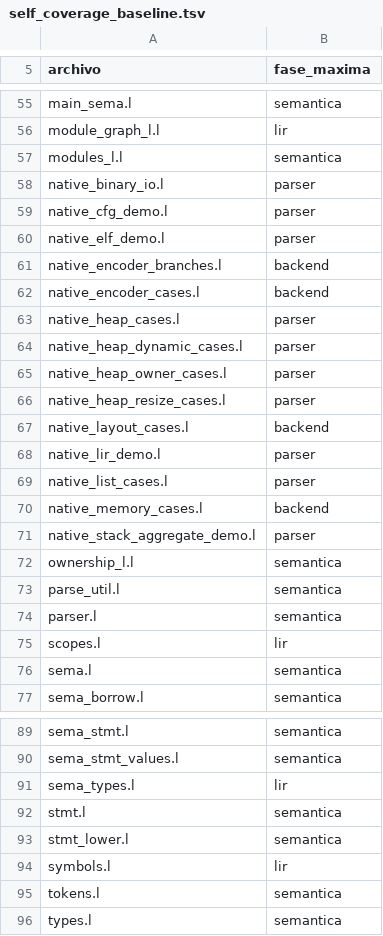
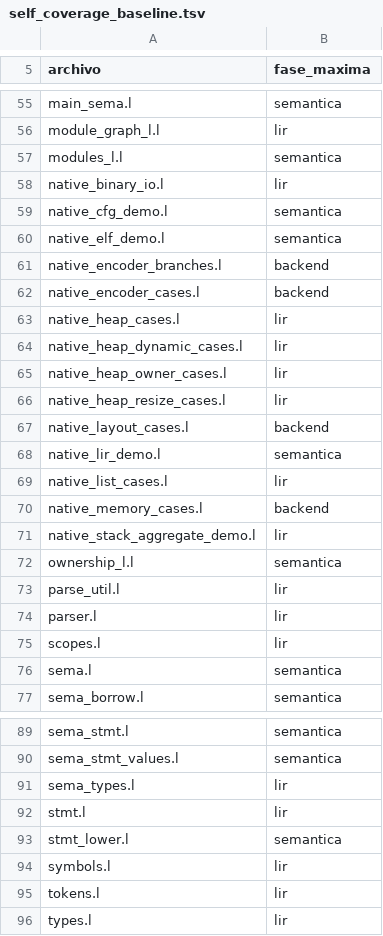
Before and after one commit to Joshua-EPR/ELE, a TSV file: docs/self_coverage_baseline.tsv, drawn as a sheet; only a part is shown, gaps mark what is left out; the diff covers the shown part only.

```diff
--- a/docs/self_coverage_baseline.tsv
+++ b/docs/self_coverage_baseline.tsv
@@ -57,19 +57,19 @@ module_graph_l.l	lir
 modules_l.l	semantica
-native_binary_io.l	parser
-native_cfg_demo.l	parser
-native_elf_demo.l	parser
+native_binary_io.l	lir
+native_cfg_demo.l	semantica
+native_elf_demo.l	semantica
 native_encoder_branches.l	backend
 native_encoder_cases.l	backend
-native_heap_cases.l	parser
-native_heap_dynamic_cases.l	parser
-native_heap_owner_cases.l	parser
-native_heap_resize_cases.l	parser
+native_heap_cases.l	lir
+native_heap_dynamic_cases.l	lir
+native_heap_owner_cases.l	lir
+native_heap_resize_cases.l	lir
 native_layout_cases.l	backend
-native_lir_demo.l	parser
-native_list_cases.l	parser
+native_lir_demo.l	semantica
+native_list_cases.l	lir
 native_memory_cases.l	backend
-native_stack_aggregate_demo.l	parser
+native_stack_aggregate_demo.l	lir
 ownership_l.l	semantica
-parse_util.l	semantica
-parser.l	semantica
+parse_util.l	lir
+parser.l	lir
 scopes.l	lir
@@ -91,6 +91,6 @@ sema_stmt_values.l	semantica
 sema_types.l	lir
-stmt.l	semantica
+stmt.l	lir
 stmt_lower.l	semantica
 symbols.l	lir
-tokens.l	semantica
-types.l	semantica
+tokens.l	lir
+types.l	lir
```
Also changed, not shown: 4 edited cells elsewhere in this file, 8 other files.
